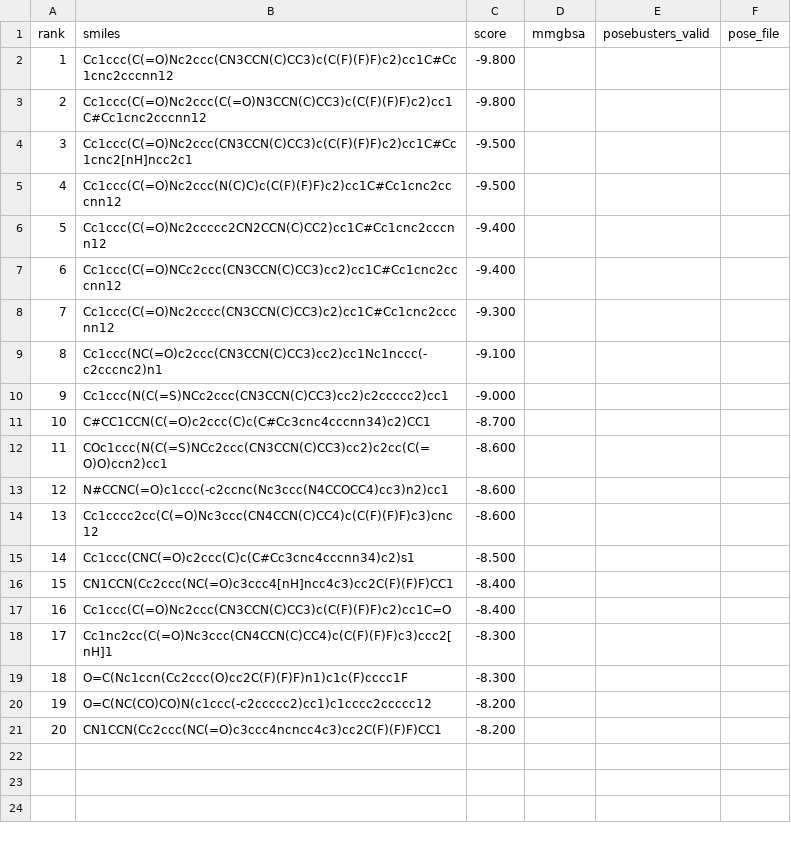
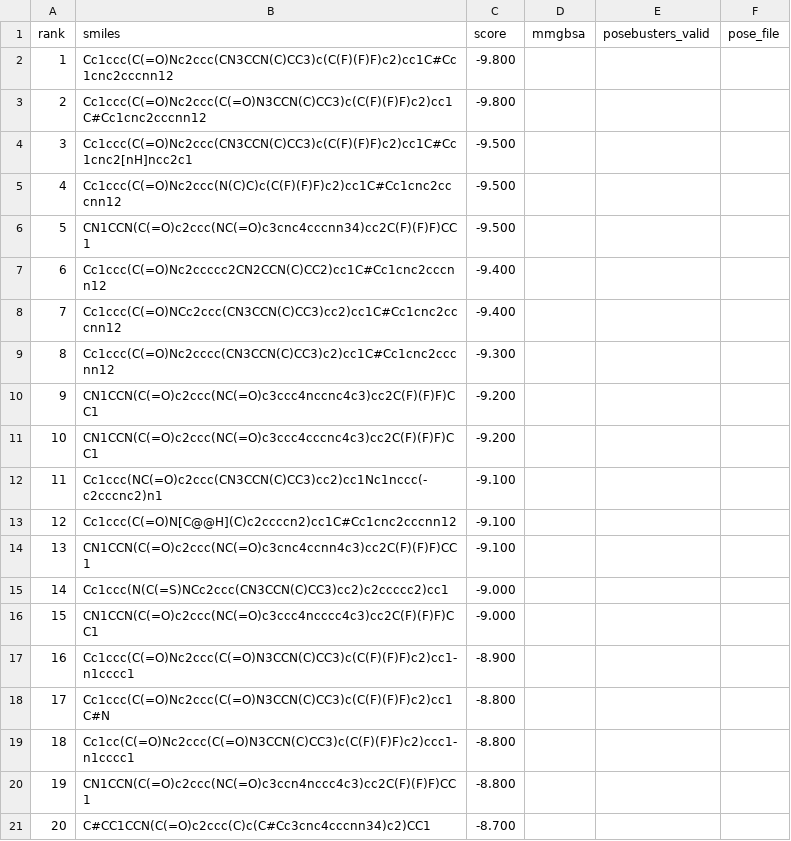
Before and after one commit to rafwiewiora/ebolathon, a CSV file: runs/glycoprotein_screen6/hits.csv, drawn as a sheet.

```diff
--- a/runs/glycoprotein_screen6/hits.csv
+++ b/runs/glycoprotein_screen6/hits.csv
@@ -5,17 +5,17 @@ rank,smiles,score,mmgbsa,posebusters_valid,pose_file
 4,Cc1ccc(C(=O)Nc2ccc(N(C)C)c(C(F)(F)F)c2)cc1C#Cc1cnc2cccnn12,-9.500,,,
-5,Cc1ccc(C(=O)Nc2ccccc2CN2CCN(C)CC2)cc1C#Cc1cnc2cccnn12,-9.400,,,
-6,Cc1ccc(C(=O)NCc2ccc(CN3CCN(C)CC3)cc2)cc1C#Cc1cnc2cccnn12,-9.400,,,
-7,Cc1ccc(C(=O)Nc2cccc(CN3CCN(C)CC3)c2)cc1C#Cc1cnc2cccnn12,-9.300,,,
-8,Cc1ccc(NC(=O)c2ccc(CN3CCN(C)CC3)cc2)cc1Nc1nccc(-c2cccnc2)n1,-9.100,,,
-9,Cc1ccc(N(C(=S)NCc2ccc(CN3CCN(C)CC3)cc2)c2ccccc2)cc1,-9.000,,,
-10,C#CC1CCN(C(=O)c2ccc(C)c(C#Cc3cnc4cccnn34)c2)CC1,-8.700,,,
-11,COc1ccc(N(C(=S)NCc2ccc(CN3CCN(C)CC3)cc2)c2cc(C(=O)O)ccn2)cc1,-8.600,,,
-12,N#CCNC(=O)c1ccc(-c2ccnc(Nc3ccc(N4CCOCC4)cc3)n2)cc1,-8.600,,,
-13,Cc1cccc2cc(C(=O)Nc3ccc(CN4CCN(C)CC4)c(C(F)(F)F)c3)cnc12,-8.600,,,
-14,Cc1ccc(CNC(=O)c2ccc(C)c(C#Cc3cnc4cccnn34)c2)s1,-8.500,,,
-15,CN1CCN(Cc2ccc(NC(=O)c3ccc4[nH]ncc4c3)cc2C(F)(F)F)CC1,-8.400,,,
-16,Cc1ccc(C(=O)Nc2ccc(CN3CCN(C)CC3)c(C(F)(F)F)c2)cc1C=O,-8.400,,,
-17,Cc1nc2cc(C(=O)Nc3ccc(CN4CCN(C)CC4)c(C(F)(F)F)c3)ccc2[nH]1,-8.300,,,
-18,O=C(Nc1ccn(Cc2ccc(O)cc2C(F)(F)F)n1)c1c(F)cccc1F,-8.300,,,
-19,O=C(NC(CO)CO)N(c1ccc(-c2ccccc2)cc1)c1cccc2ccccc12,-8.200,,,
-20,CN1CCN(Cc2ccc(NC(=O)c3ccc4ncncc4c3)cc2C(F)(F)F)CC1,-8.200,,,
+5,CN1CCN(C(=O)c2ccc(NC(=O)c3cnc4cccnn34)cc2C(F)(F)F)CC1,-9.500,,,
+6,Cc1ccc(C(=O)Nc2ccccc2CN2CCN(C)CC2)cc1C#Cc1cnc2cccnn12,-9.400,,,
+7,Cc1ccc(C(=O)NCc2ccc(CN3CCN(C)CC3)cc2)cc1C#Cc1cnc2cccnn12,-9.400,,,
+8,Cc1ccc(C(=O)Nc2cccc(CN3CCN(C)CC3)c2)cc1C#Cc1cnc2cccnn12,-9.300,,,
+9,CN1CCN(C(=O)c2ccc(NC(=O)c3ccc4nccnc4c3)cc2C(F)(F)F)CC1,-9.200,,,
+10,CN1CCN(C(=O)c2ccc(NC(=O)c3ccc4cccnc4c3)cc2C(F)(F)F)CC1,-9.200,,,
+11,Cc1ccc(NC(=O)c2ccc(CN3CCN(C)CC3)cc2)cc1Nc1nccc(-c2cccnc2)n1,-9.100,,,
+12,Cc1ccc(C(=O)N[C@@H](C)c2ccccn2)cc1C#Cc1cnc2cccnn12,-9.100,,,
+13,CN1CCN(C(=O)c2ccc(NC(=O)c3cnc4ccnn4c3)cc2C(F)(F)F)CC1,-9.100,,,
+14,Cc1ccc(N(C(=S)NCc2ccc(CN3CCN(C)CC3)cc2)c2ccccc2)cc1,-9.000,,,
+15,CN1CCN(C(=O)c2ccc(NC(=O)c3ccc4ncccc4c3)cc2C(F)(F)F)CC1,-9.000,,,
+16,Cc1ccc(C(=O)Nc2ccc(C(=O)N3CCN(C)CC3)c(C(F)(F)F)c2)cc1-n1cccc1,-8.900,,,
+17,Cc1ccc(C(=O)Nc2ccc(C(=O)N3CCN(C)CC3)c(C(F)(F)F)c2)cc1C#N,-8.800,,,
+18,Cc1cc(C(=O)Nc2ccc(C(=O)N3CCN(C)CC3)c(C(F)(F)F)c2)ccc1-n1cccc1,-8.800,,,
+19,CN1CCN(C(=O)c2ccc(NC(=O)c3ccn4nccc4c3)cc2C(F)(F)F)CC1,-8.800,,,
+20,C#CC1CCN(C(=O)c2ccc(C)c(C#Cc3cnc4cccnn34)c2)CC1,-8.700,,,
```
Also changed, not shown: runs/top10.csv, 3 other files.
